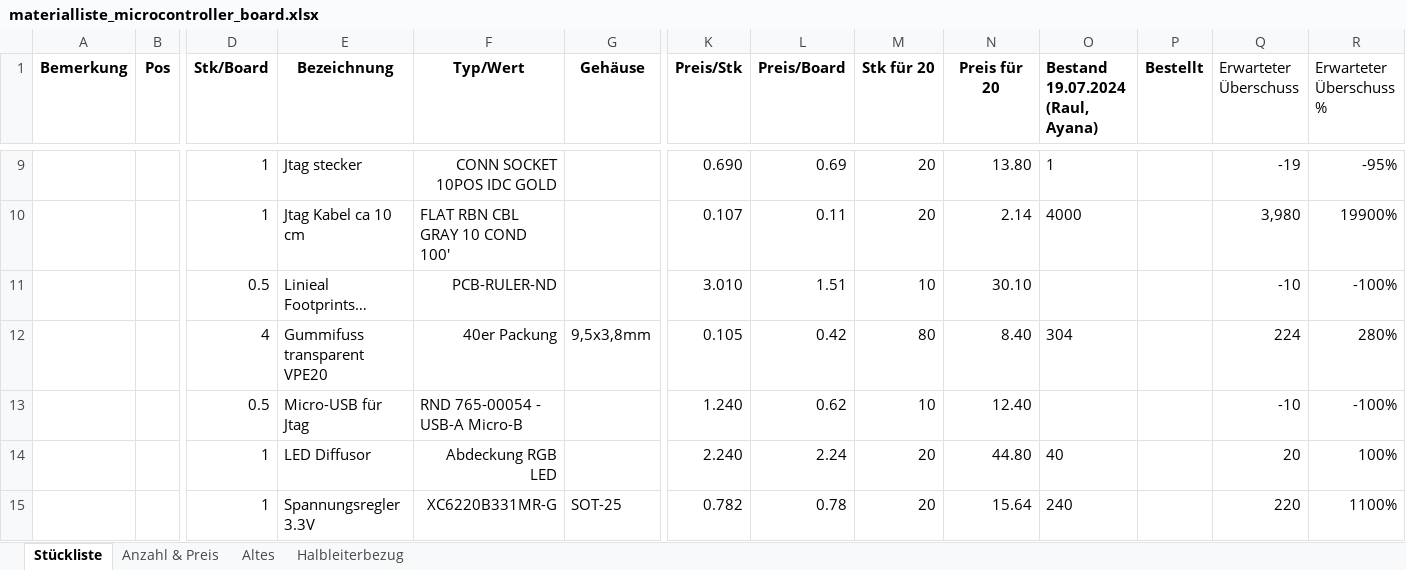
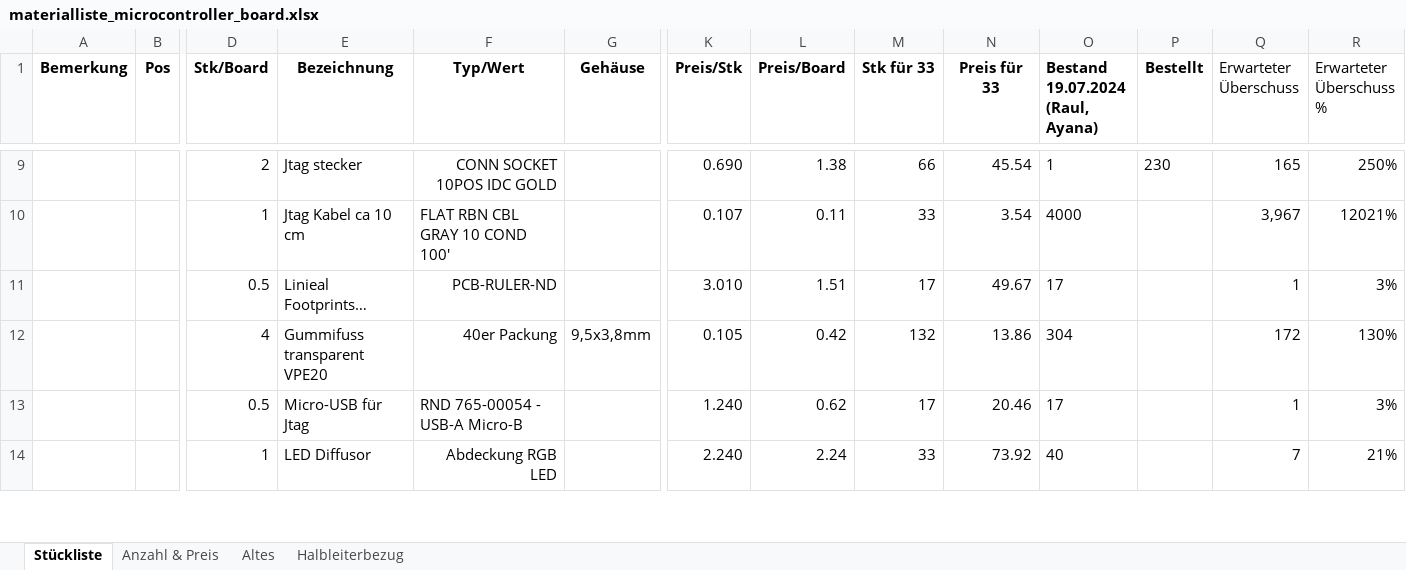
Before and after one commit to msw-winterthur/uC_Board, an Excel workbook: BOM/materialliste_microcontroller_board.xlsx, sheet Stückliste, drawn as a sheet; only a part is shown, gaps mark what is left out; values as stored, in another font and other column widths than the file's, no borders; conditional formats not drawn; removed rows and columns are numbered as before the commit, all else as after; rows hold the shown columns only; the diff covers the shown part only; the diff names each change by its address in the sheet, - before the commit and + after, or states it on an @@ line.

Commit message:
Bestand aktualisiert

```diff
--- a/BOM/materialliste_microcontroller_board.xlsx (sheet Stückliste)
+++ b/BOM/materialliste_microcontroller_board.xlsx (sheet Stückliste)
-M1: Stk für 20
+M1: Stk für 33
-N1: Preis für 20
+N1: Preis für 33
-D9 (Stk/Board): 1
+D9 (Stk/Board): 2
-L9 (Preis/Board): 0.69
+L9 (Preis/Board): 1.38
-M9 (Stk für 33): 20
+M9 (Stk für 33): 66
-N9 (Preis für 33): 13.80
+N9 (Preis für 33): 45.54
-P9 (Bestellt): (empty)
+P9 (Bestellt): 230
-Q9 (Erwarteter Überschuss): -19
+Q9 (Erwarteter Überschuss): 165
-R9 (Erwarteter Überschuss %): -95%
+R9 (Erwarteter Überschuss %): 250%
-M10 (Stk für 33): 20
+M10 (Stk für 33): 33
-N10 (Preis für 33): 2.14
+N10 (Preis für 33): 3.54
-Q10 (Erwarteter Überschuss): 3,980
+Q10 (Erwarteter Überschuss): 3,967
-R10 (Erwarteter Überschuss %): 19900%
+R10 (Erwarteter Überschuss %): 12021%
-M11 (Stk für 33): 10
+M11 (Stk für 33): 17
-N11 (Preis für 33): 30.10
+N11 (Preis für 33): 49.67
-O11 (Bestand 19.07.2024 (Raul, Ayana)): (empty)
+O11 (Bestand 19.07.2024 (Raul, Ayana)): 17
-Q11 (Erwarteter Überschuss): -10
+Q11 (Erwarteter Überschuss): 1
-R11 (Erwarteter Überschuss %): -100%
+R11 (Erwarteter Überschuss %): 3%
-M12 (Stk für 33): 80
+M12 (Stk für 33): 132
-N12 (Preis für 33): 8.40
+N12 (Preis für 33): 13.86
-Q12 (Erwarteter Überschuss): 224
+Q12 (Erwarteter Überschuss): 172
-R12 (Erwarteter Überschuss %): 280%
+R12 (Erwarteter Überschuss %): 130%
-M13 (Stk für 33): 10
+M13 (Stk für 33): 17
-N13 (Preis für 33): 12.40
+N13 (Preis für 33): 20.46
-O13 (Bestand 19.07.2024 (Raul, Ayana)): (empty)
+O13 (Bestand 19.07.2024 (Raul, Ayana)): 17
-Q13 (Erwarteter Überschuss): -10
+Q13 (Erwarteter Überschuss): 1
-R13 (Erwarteter Überschuss %): -100%
+R13 (Erwarteter Überschuss %): 3%
-M14 (Stk für 33): 20
+M14 (Stk für 33): 33
-N14 (Preis für 33): 44.80
+N14 (Preis für 33): 73.92
-Q14 (Erwarteter Überschuss): 20
+Q14 (Erwarteter Überschuss): 7
-R14 (Erwarteter Überschuss %): 100%
+R14 (Erwarteter Überschuss %): 21%
-row 15:  |  | 1 | Spannungsregler 3.3V | XC6220B331MR-G | SOT-25 | 0.782 | 0.78 | 20 | 15.64 | 240 |  | 220 | 1100%
```
Also changed, not shown: 2 added rows, 1 removed row and 203 edited cells elsewhere in this sheet, sheet Altes, sheet Anzahl & Preis, formulas that keep their value.
